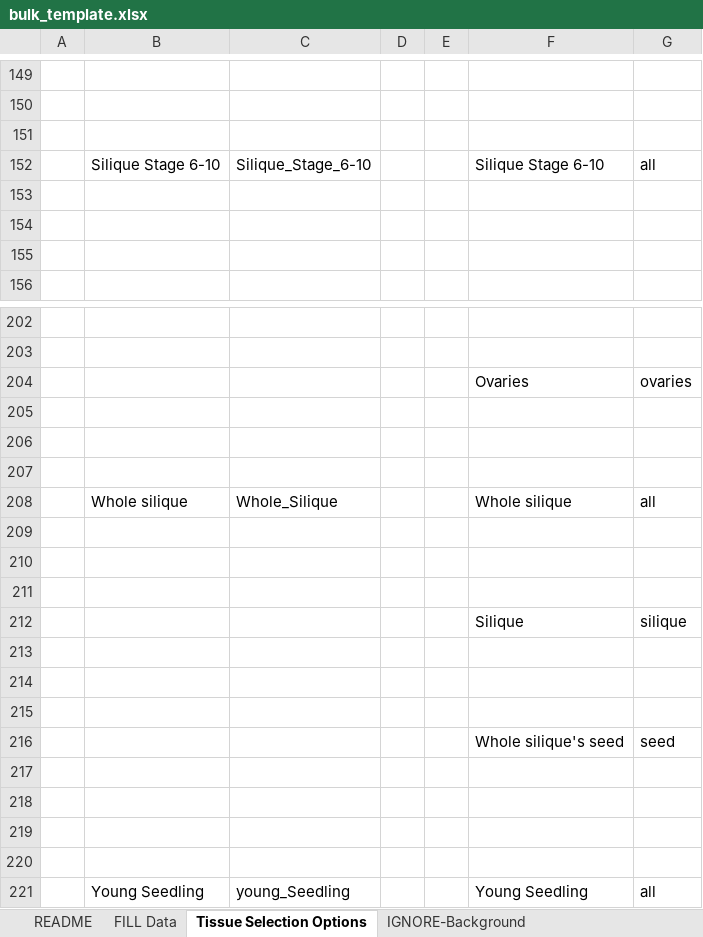
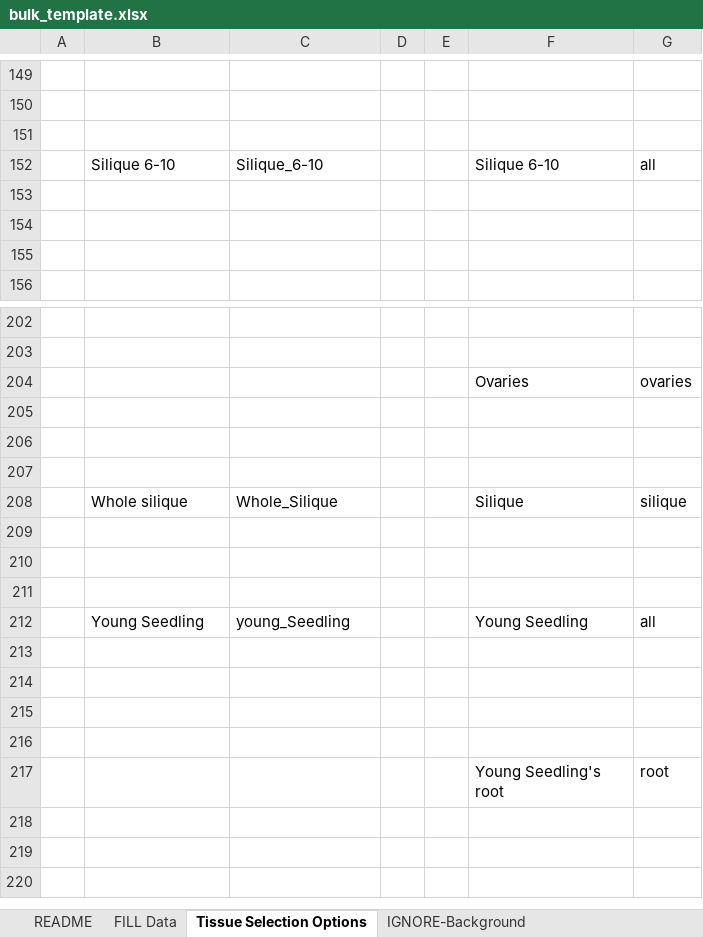
Before and after one commit to BioAnalyticResource/eFP-Seq_Browser, an Excel workbook: cgi-bin/Submission_page/bulk_template.xlsx, sheet Tissue Selection Options, drawn as a sheet; only a part is shown, gaps mark what is left out; the shorter side is filled out with more unchanged rows; values as stored, in another font and other column widths than the file's, no borders; charts and pictures not drawn; removed rows and columns are numbered as before the commit, all else as after; the diff covers the shown part only; the diff names each change by its address in the sheet, - before the commit and + after, or states it on an @@ line.

```diff
--- a/cgi-bin/Submission_page/bulk_template.xlsx (sheet Tissue Selection Options)
+++ b/cgi-bin/Submission_page/bulk_template.xlsx (sheet Tissue Selection Options)
-B152: Silique Stage 6-10
+B152: Silique 6-10
-C152: Silique_Stage_6-10
+C152: Silique_6-10
-F152: Silique Stage 6-10
+F152: Silique 6-10
-F208: Whole silique
+F208: Silique
-G208: all
+G208: silique
-row 209: (empty)
-row 210: (empty)
-row 211: (empty)
-row 212:  |  |  |  |  | Silique | silique
-row 213: (empty)
-row 214: (empty)
-row 215: (empty)
-row 216:  |  |  |  |  | Whole silique's seed | seed
-row 217: (empty)
```
Also changed, not shown: 46 added rows, 2 removed rows and 13 edited cells elsewhere in this sheet, sheet IGNORE-Background, sheet README, sheet FILL Data, charts or pictures, 7 other files.
